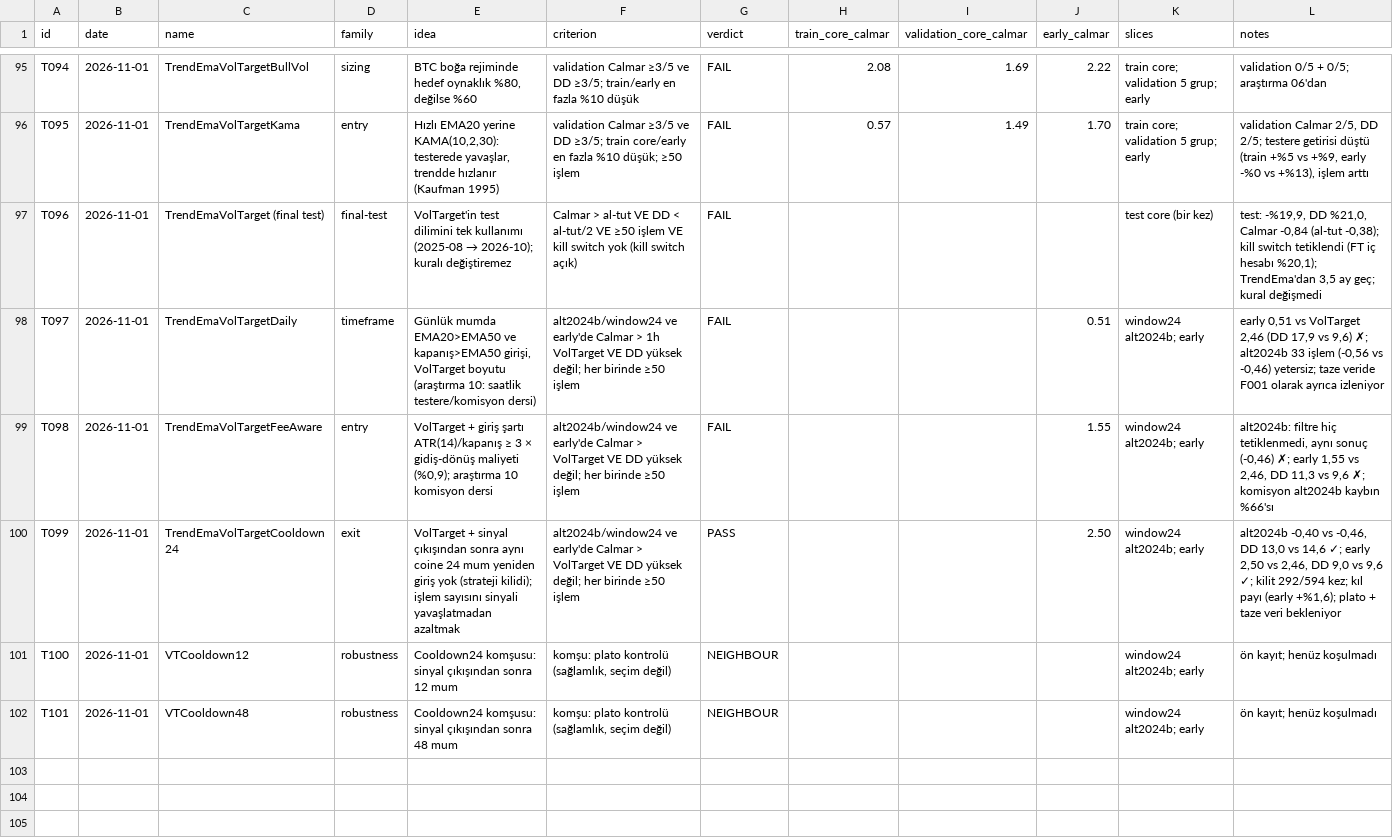
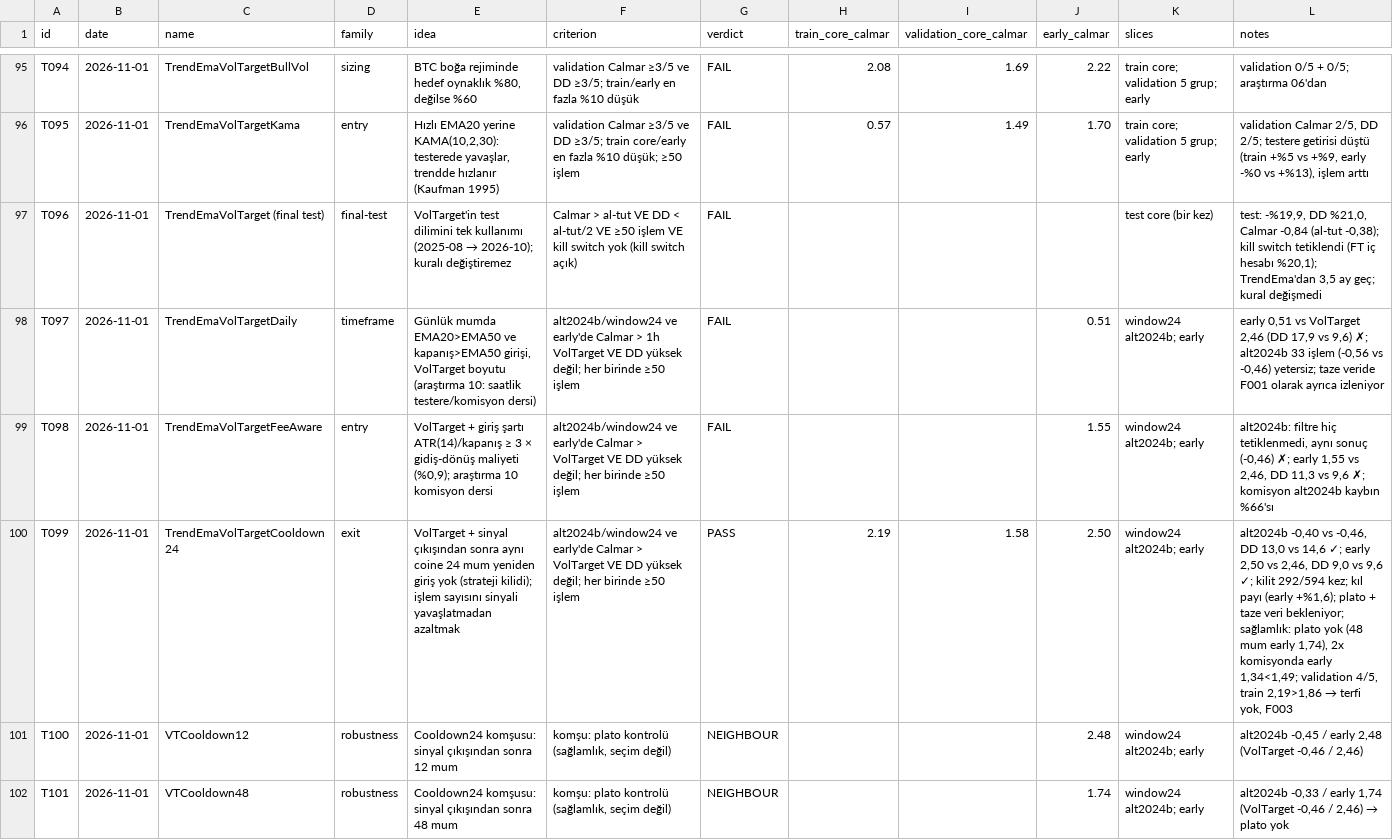
Before and after one commit to mertrumi-dev/ft-lab, a CSV file: docs/trials.csv, drawn as a sheet; only a part is shown, gaps mark what is left out; the diff names each change by its address in the sheet, - before the commit and + after, or states it on an @@ line.

```diff
--- a/docs/trials.csv
+++ b/docs/trials.csv
-H100 (train_core_calmar): (empty)
+H100 (train_core_calmar): 2.19
-I100 (validation_core_calmar): (empty)
+I100 (validation_core_calmar): 1.58
@@ L100 (notes): …taze veri bekleniyor → …taze veri bekleniyor; sağlamlık: plato yok (48 mum early 1,74), 2x komisyonda early 1,34<1,49; validation 4/5, train 2,19>1,86 → terfi yok, F003 @@
-J101 (early_calmar): (empty)
+J101 (early_calmar): 2.48
-L101 (notes): ön kayıt; henüz koşulmadı
+L101 (notes): alt2024b -0,45 / early 2,48 (VolTarget -0,46 / 2,46)
-J102 (early_calmar): (empty)
+J102 (early_calmar): 1.74
@@ L102 (notes): ön kayıt; henüz koşulmadı → alt2024b -0,33 / early 1,74 (VolTarget -0,46 / 2,46) → plato yok @@
```
Also changed, not shown: 2 other files.
